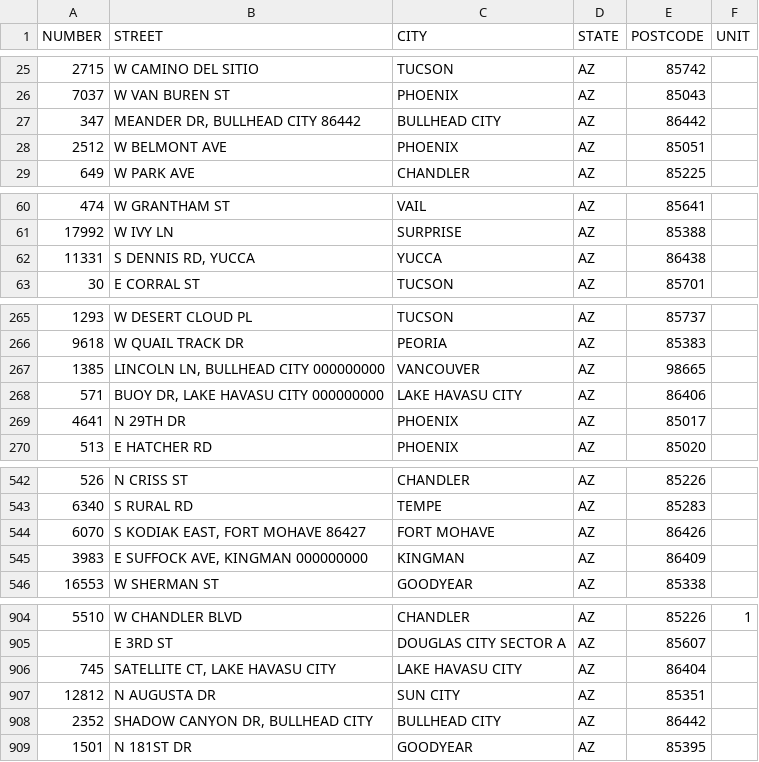
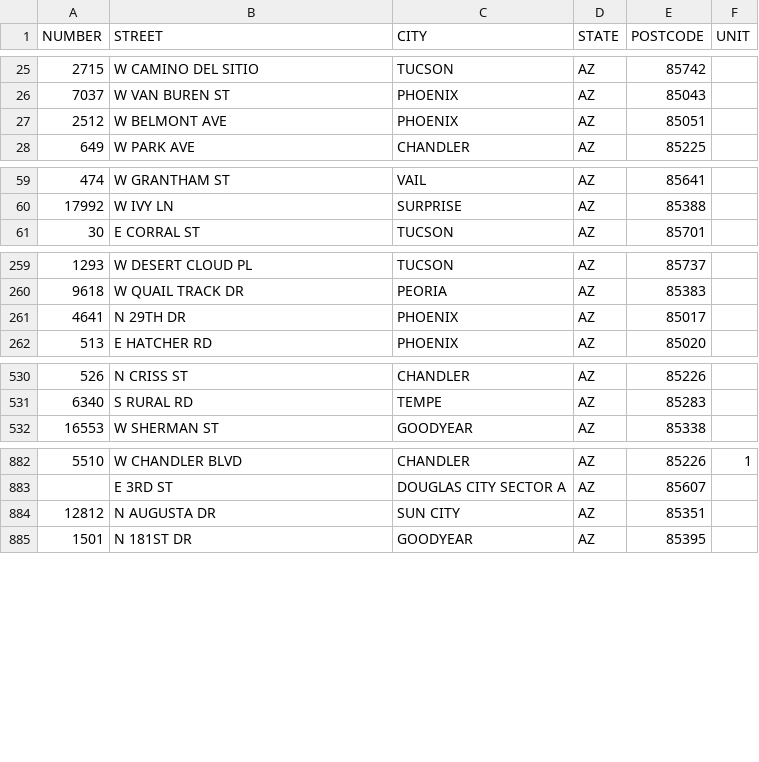
Before and after one commit to ZacharyAngelucci/SeniorProject2019TBA, a CSV file: datagen/sampleaddresses/AZ.csv, drawn as a sheet; only a part is shown, gaps mark what is left out; the diff covers the shown part only; the diff names each change by its address in the sheet, - before the commit and + after, or states it on an @@ line.

```diff
--- a/datagen/sampleaddresses/AZ.csv
+++ b/datagen/sampleaddresses/AZ.csv
-row 27: 347 | MEANDER DR, BULLHEAD CITY 86442 | BULLHEAD CITY | AZ | 86442
-row 62: 11331 | S DENNIS RD, YUCCA | YUCCA | AZ | 86438
-row 267: 1385 | LINCOLN LN, BULLHEAD CITY 000000000 | VANCOUVER | AZ | 98665
-row 268: 571 | BUOY DR, LAKE HAVASU CITY 000000000 | LAKE HAVASU CITY | AZ | 86406
-row 544: 6070 | S KODIAK EAST, FORT MOHAVE 86427 | FORT MOHAVE | AZ | 86426
-row 545: 3983 | E SUFFOCK AVE, KINGMAN 000000000 | KINGMAN | AZ | 86409
-row 906: 745 | SATELLITE CT, LAKE HAVASU CITY | LAKE HAVASU CITY | AZ | 86404
-row 908: 2352 | SHADOW CANYON DR, BULLHEAD CITY | BULLHEAD CITY | AZ | 86442
```
Also changed, not shown: 16 removed rows elsewhere in this file, datagen/sampleaddresses/CA.csv, datagen/sampleaddresses/IL.csv, 22 other files.
